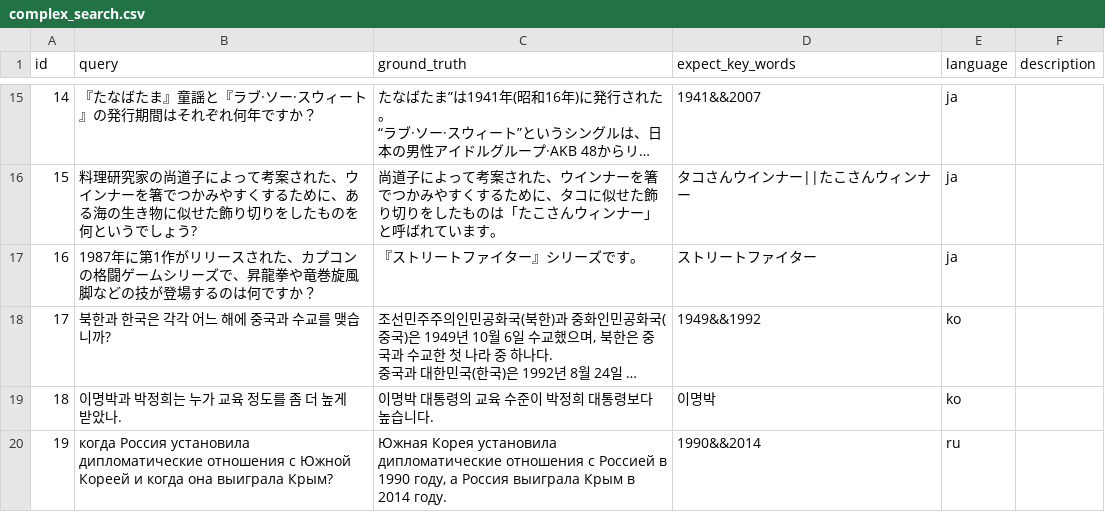
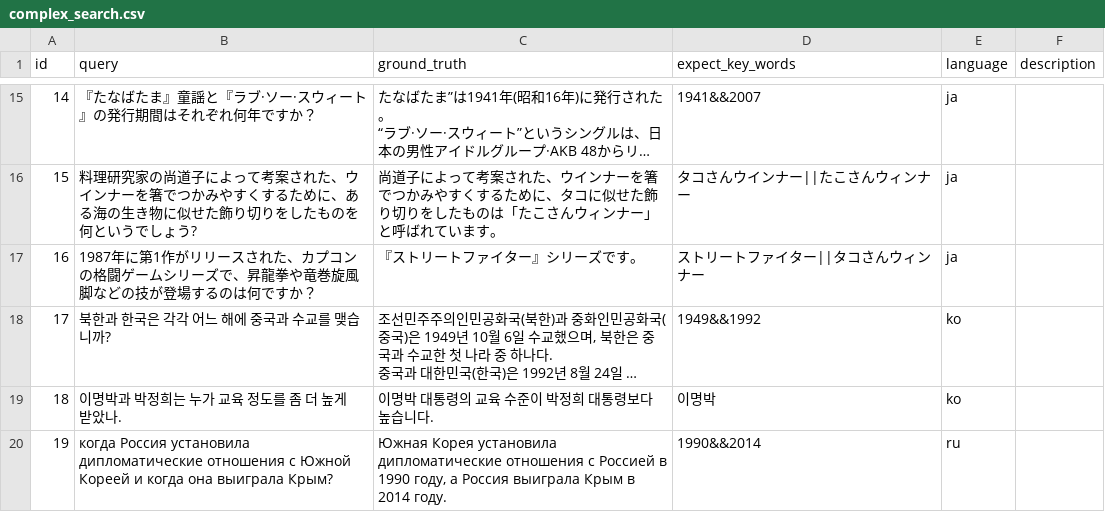
Before and after one commit to sparticleinc/ASEED, a CSV file: datasets/complex_search.csv, drawn as a sheet; only a part is shown, gaps mark what is left out; long unchanged cells end in …; the diff names each change by its address in the sheet, - before the commit and + after, or states it on an @@ line.

```diff
--- a/datasets/complex_search.csv
+++ b/datasets/complex_search.csv
-D17 (expect_key_words): ストリートファイター
+D17 (expect_key_words): ストリートファイター||タコさんウィンナー
```
Also changed, not shown: evaluations/complex_search/20240509-glarity_search.csv, evaluations/complex_search/20240509-iask.csv, 10 other files.
